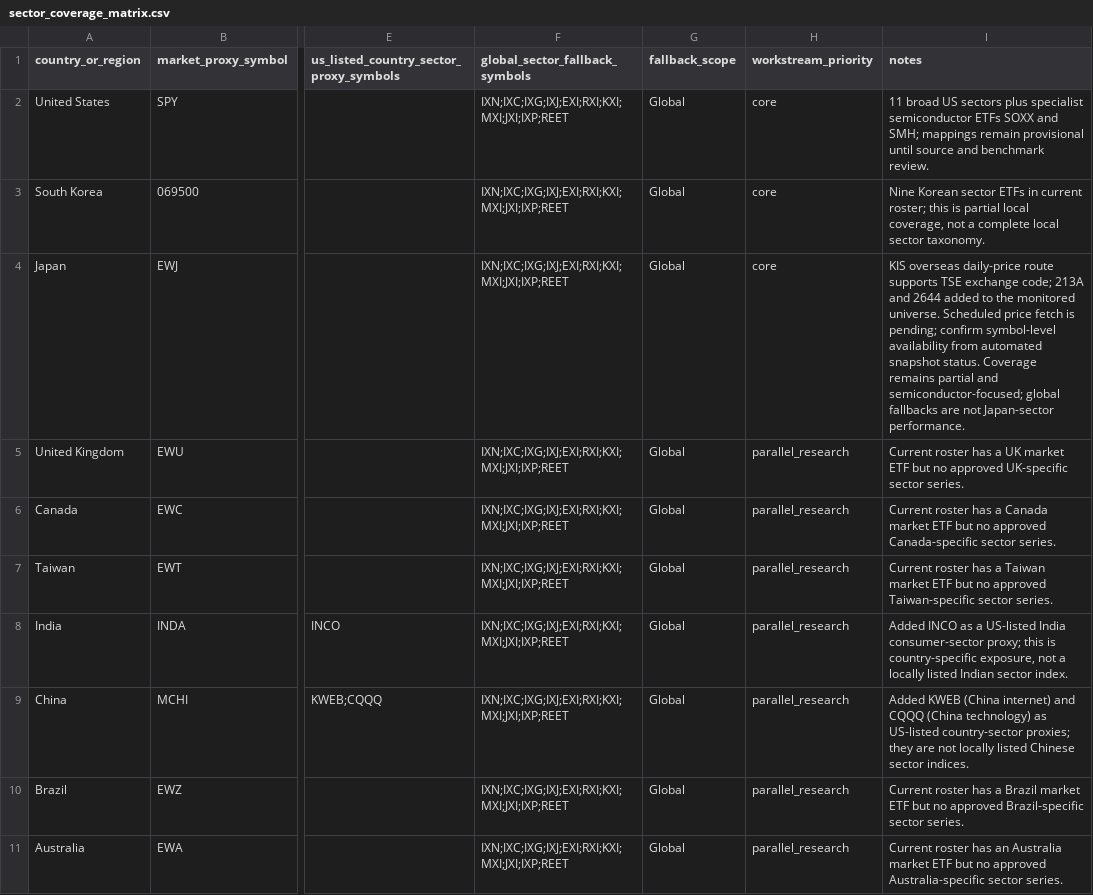
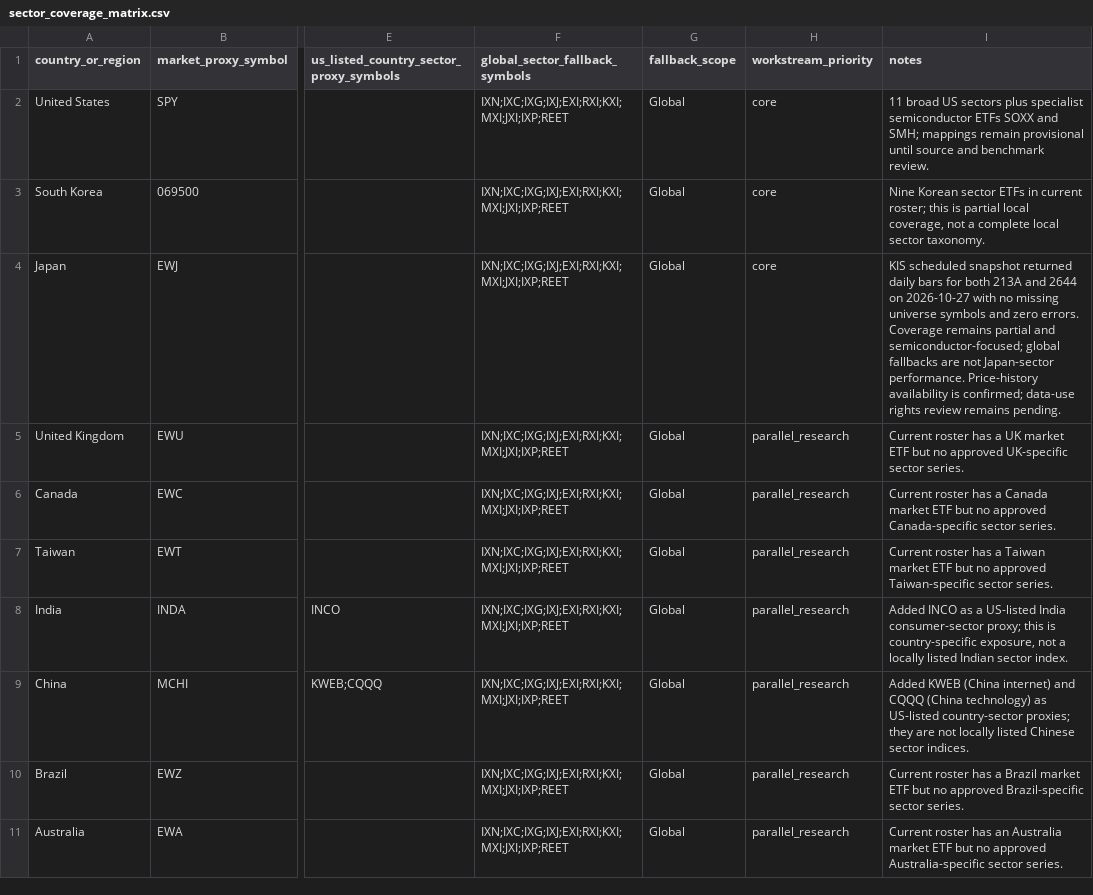
Before and after one commit to wonbosong-arch/global-stage-radar, a CSV file: data/sector_coverage_matrix.csv, drawn as a sheet; only a part is shown, gaps mark what is left out; the diff names each change by its address in the sheet, - before the commit and + after, or states it on an @@ line.

Commit message:
Confirm Japan semiconductor ETF price coverage

```diff
--- a/data/sector_coverage_matrix.csv
+++ b/data/sector_coverage_matrix.csv
-I4 (notes): KIS overseas daily-price route supports TSE exchange code; 213A and 2644 added to the monitored universe. Scheduled price fetch is pending; confirm symbol-level availability from automated snapshot status. Coverage remains partial and semiconductor-focused; global fallbacks are not Japan-sector performance.
+I4 (notes): KIS scheduled snapshot returned daily bars for both 213A and 2644 on 2026-10-27 with no missing universe symbols and zero errors. Coverage remains partial and semiconductor-focused; global fallbacks are not Japan-sector performance. Price-history availability is confirmed; data-use rights review remains pending.
```
